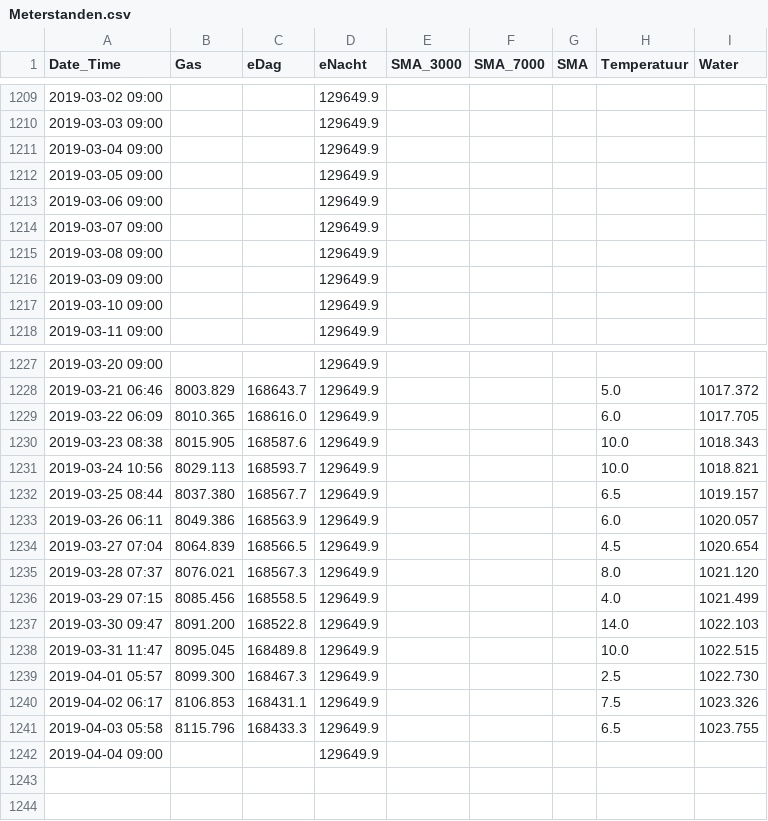
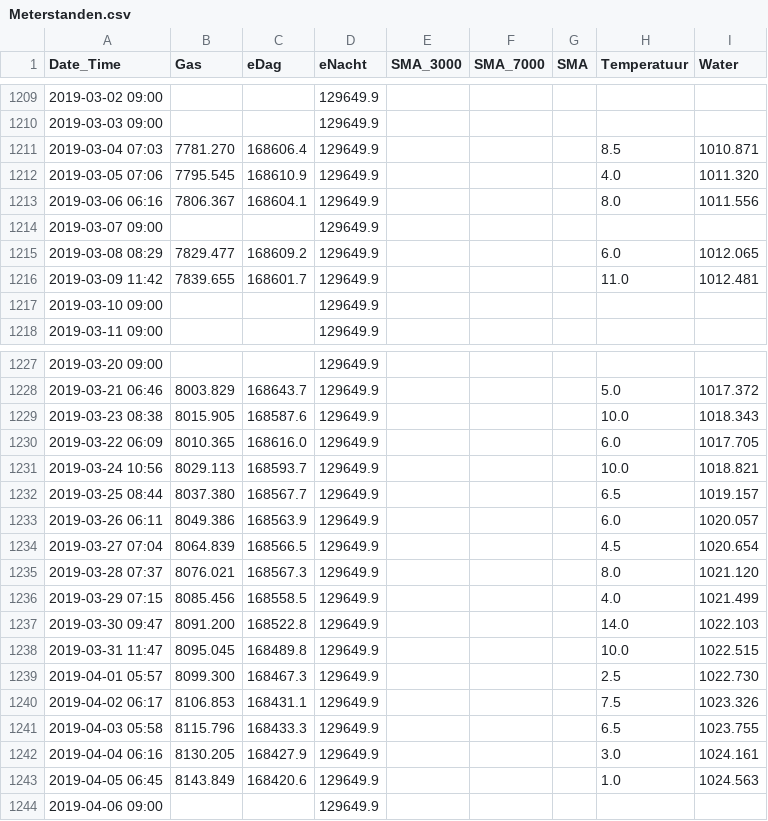
Before and after one commit to rhuygen/Meterstanden, a CSV file: Data/Meterstanden.csv, drawn as a sheet; only a part is shown, gaps mark what is left out.

Commit message:
daily updates

```diff
--- a/Data/Meterstanden.csv
+++ b/Data/Meterstanden.csv
@@ -1210,8 +1210,8 @@ Date_Time,Gas,eDag,eNacht,SMA_3000,SMA_7000,SMA,Temperatuur,Water
 2019-03-03 09:00,,,129649.9,,,,,
-2019-03-04 09:00,,,129649.9,,,,,
-2019-03-05 09:00,,,129649.9,,,,,
-2019-03-06 09:00,,,129649.9,,,,,
+2019-03-04 07:03,7781.270,168606.4,129649.9,,,,8.5,1010.871
+2019-03-05 07:06,7795.545,168610.9,129649.9,,,,4.0,1011.320
+2019-03-06 06:16,7806.367,168604.1,129649.9,,,,8.0,1011.556
 2019-03-07 09:00,,,129649.9,,,,,
-2019-03-08 09:00,,,129649.9,,,,,
-2019-03-09 09:00,,,129649.9,,,,,
+2019-03-08 08:29,7829.477,168609.2,129649.9,,,,6.0,1012.065
+2019-03-09 11:42,7839.655,168601.7,129649.9,,,,11.0,1012.481
 2019-03-10 09:00,,,129649.9,,,,,
@@ -1228,4 +1228,4 @@ Date_Time,Gas,eDag,eNacht,SMA_3000,SMA_7000,SMA,Temperatuur,Water
 2019-03-21 06:46,8003.829,168643.7,129649.9,,,,5.0,1017.372
+2019-03-23 08:38,8015.905,168587.6,129649.9,,,,10.0,1018.343
 2019-03-22 06:09,8010.365,168616.0,129649.9,,,,6.0,1017.705
-2019-03-23 08:38,8015.905,168587.6,129649.9,,,,10.0,1018.343
 2019-03-24 10:56,8029.113,168593.7,129649.9,,,,10.0,1018.821
@@ -1241,2 +1241,4 @@ Date_Time,Gas,eDag,eNacht,SMA_3000,SMA_7000,SMA,Temperatuur,Water
 2019-04-03 05:58,8115.796,168433.3,129649.9,,,,6.5,1023.755
-2019-04-04 09:00,,,129649.9,,,,,
+2019-04-04 06:16,8130.205,168427.9,129649.9,,,,3.0,1024.161
+2019-04-05 06:45,8143.849,168420.6,129649.9,,,,1.0,1024.563
+2019-04-06 09:00,,,129649.9,,,,,
```
